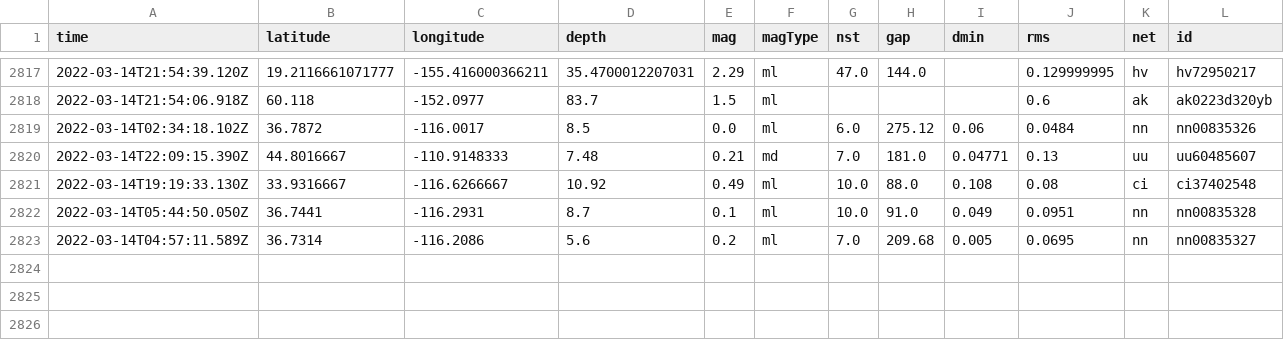
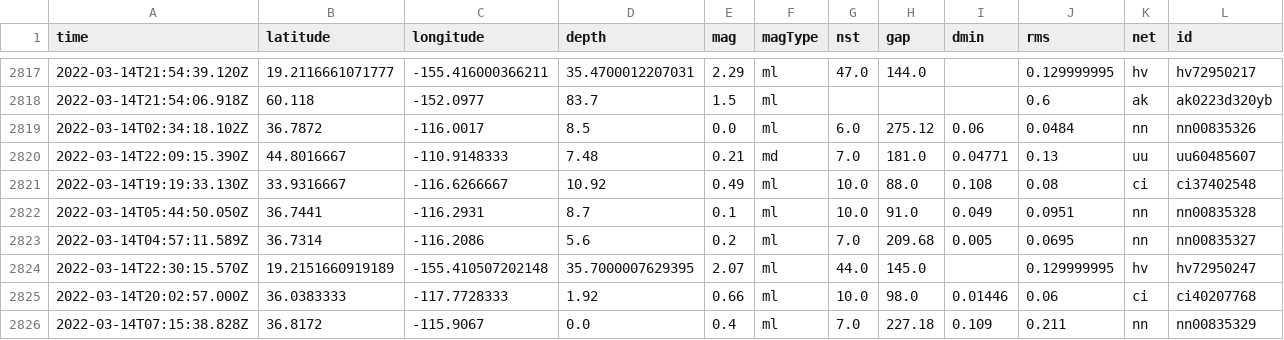
Before and after one commit to jakeneenan/nicar22-github-actions, a CSV file: usgs_main.csv, drawn as a sheet; only a part is shown, gaps mark what is left out; rows hold the shown columns only; the diff names each change by its address in the sheet, - before the commit and + after, or states it on an @@ line.

```diff
--- a/usgs_main.csv
+++ b/usgs_main.csv
+row 2824: 2022-03-14T22:30:15.570Z | 19.2151660919189 | -155.410507202148 | 35.7000007629395 | 2.07 | ml | 44.0 | 145.0 |  | 0.129999995 | hv | hv72950247
+row 2825: 2022-03-14T20:02:57.000Z | 36.0383333 | -117.7728333 | 1.92 | 0.66 | ml | 10.0 | 98.0 | 0.01446 | 0.06 | ci | ci40207768
+row 2826: 2022-03-14T07:15:38.828Z | 36.8172 | -115.9067 | 0.0 | 0.4 | ml | 7.0 | 227.18 | 0.109 | 0.211 | nn | nn00835329
```
